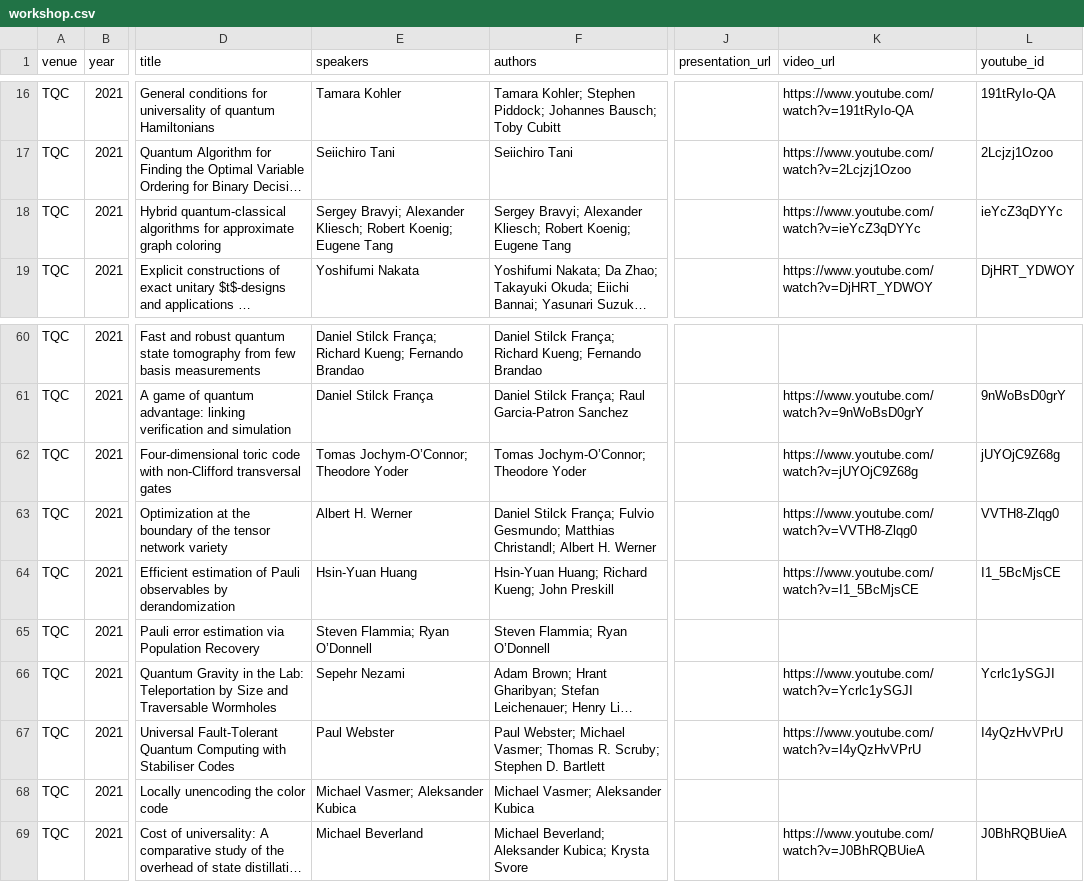
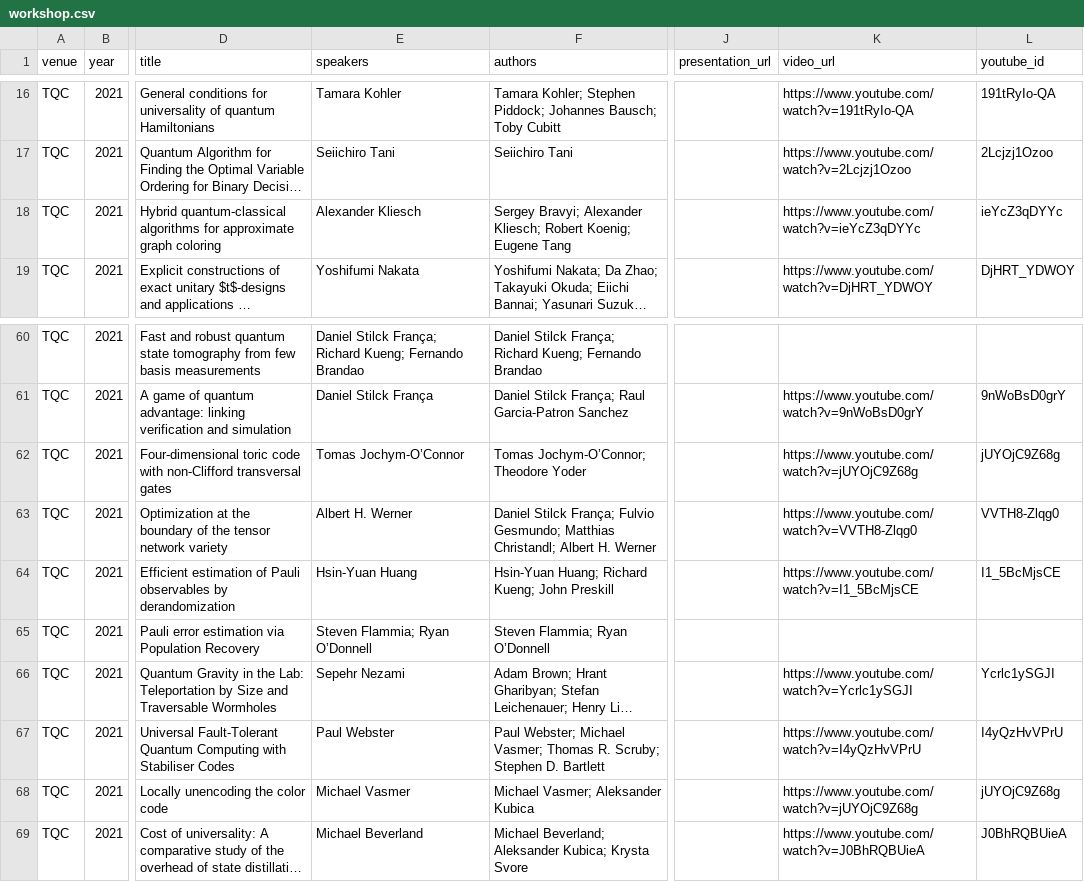
Before and after one commit to IAQI/QuantumDB, a CSV file: data/conferences/tqc_2021/workshop.csv, drawn as a sheet; only a part is shown, gaps mark what is left out; long unchanged cells end in …; the diff names each change by its address in the sheet, - before the commit and + after, or states it on an @@ line.

```diff
--- a/data/conferences/tqc_2021/workshop.csv
+++ b/data/conferences/tqc_2021/workshop.csv
-E18 (speakers): Sergey Bravyi; Alexander Kliesch; Robert Koenig; Eugene Tang
+E18 (speakers): Alexander Kliesch
-E62 (speakers): Tomas Jochym-O’Connor; Theodore Yoder
+E62 (speakers): Tomas Jochym-O’Connor
-E68 (speakers): Michael Vasmer; Aleksander Kubica
+E68 (speakers): Michael Vasmer
-K68 (video_url): (empty)
+K68 (video_url): https://www.youtube.com/watch?v=jUYOjC9Z68g
-L68 (youtube_id): (empty)
+L68 (youtube_id): jUYOjC9Z68g
```
Also changed, not shown: data/conferences/tqc_2020/workshop.csv, 2 other files.
